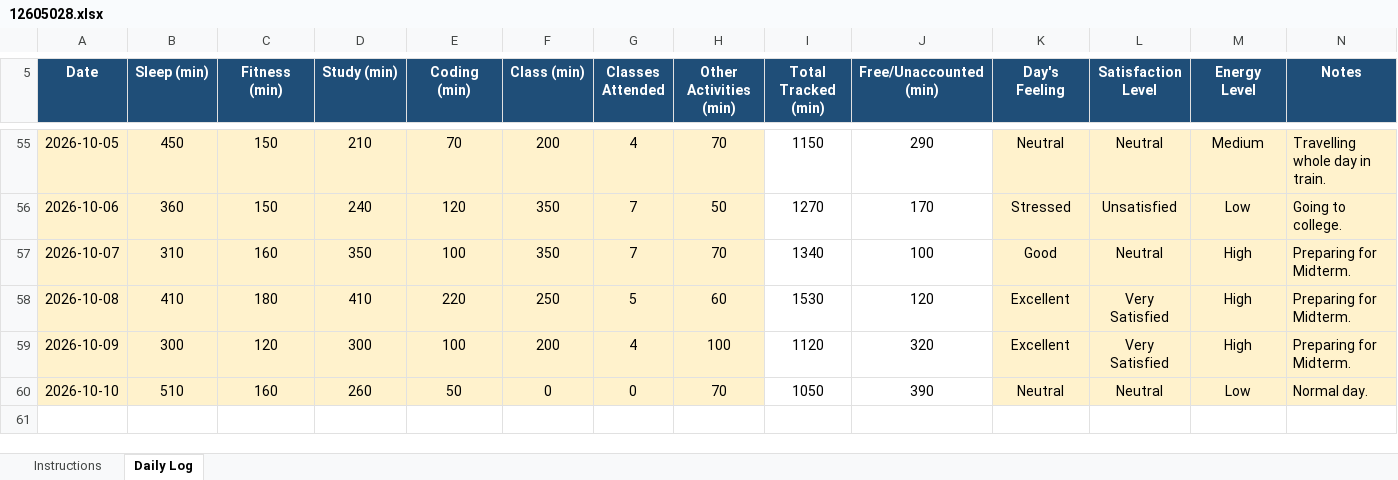
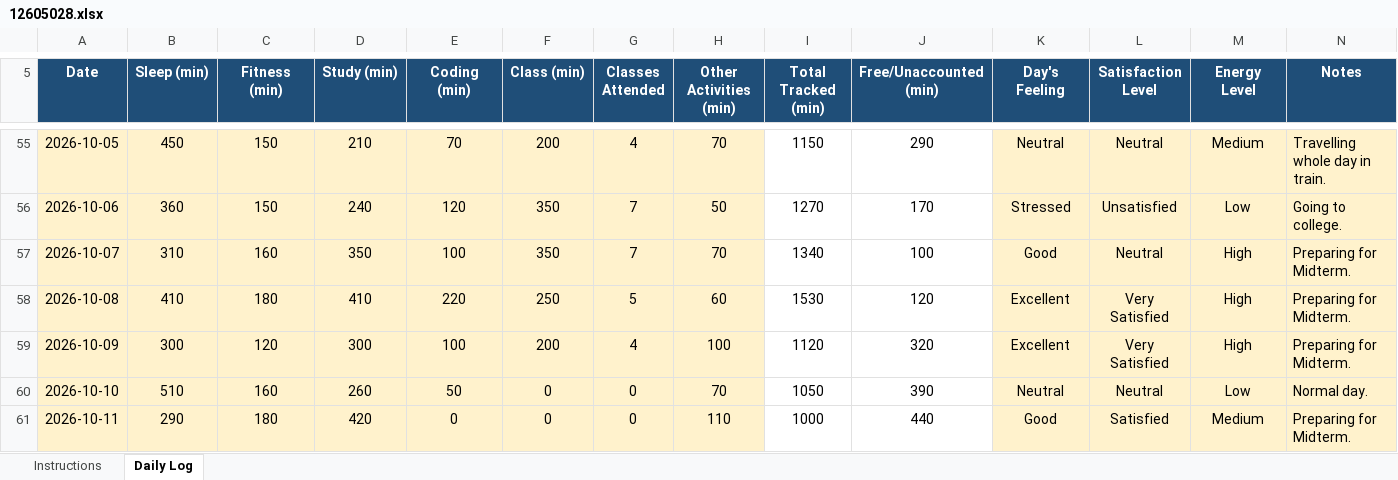
Before and after one commit to RiyaKumari2602/cap776, an Excel workbook: 12605028.xlsx, sheet Daily Log, drawn as a sheet; only a part is shown, gaps mark what is left out; values as stored, in another font and other column widths than the file's, no borders; conditional formats not drawn; the diff names each change by its address in the sheet, - before the commit and + after, or states it on an @@ line.

Commit message:
my updated data

```diff
--- a/12605028.xlsx (sheet Daily Log)
+++ b/12605028.xlsx (sheet Daily Log)
+row 61: 2026-10-11 | 290 | 180 | 420 | 0 | 0 | 0 | 110 | 1000 | 440 | Good | Satisfied | Medium | Preparing for Midterm.
```
